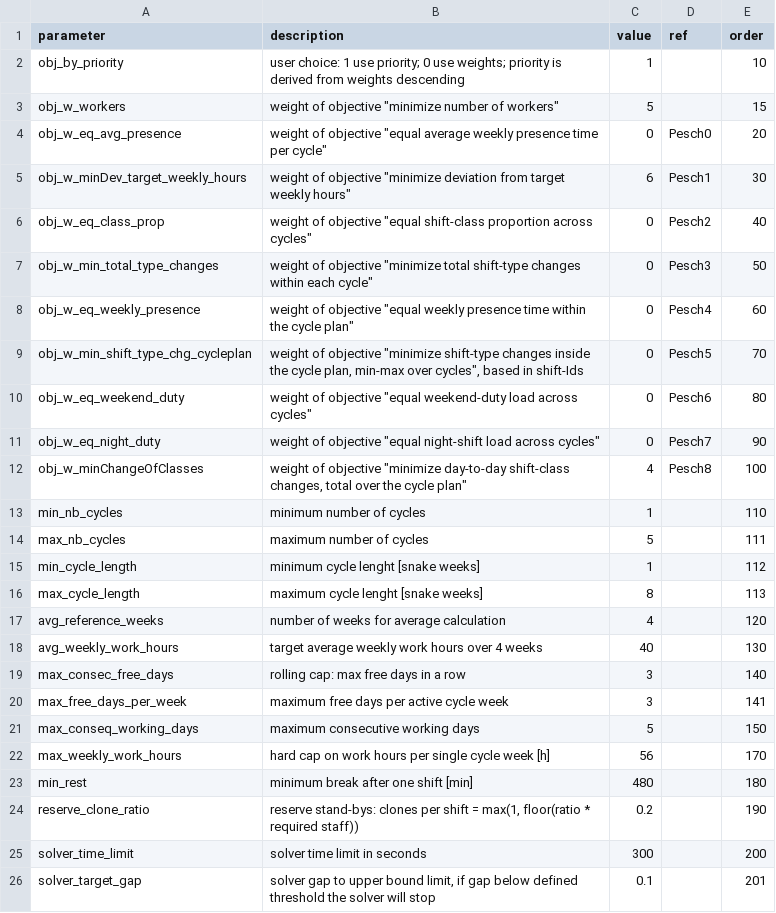
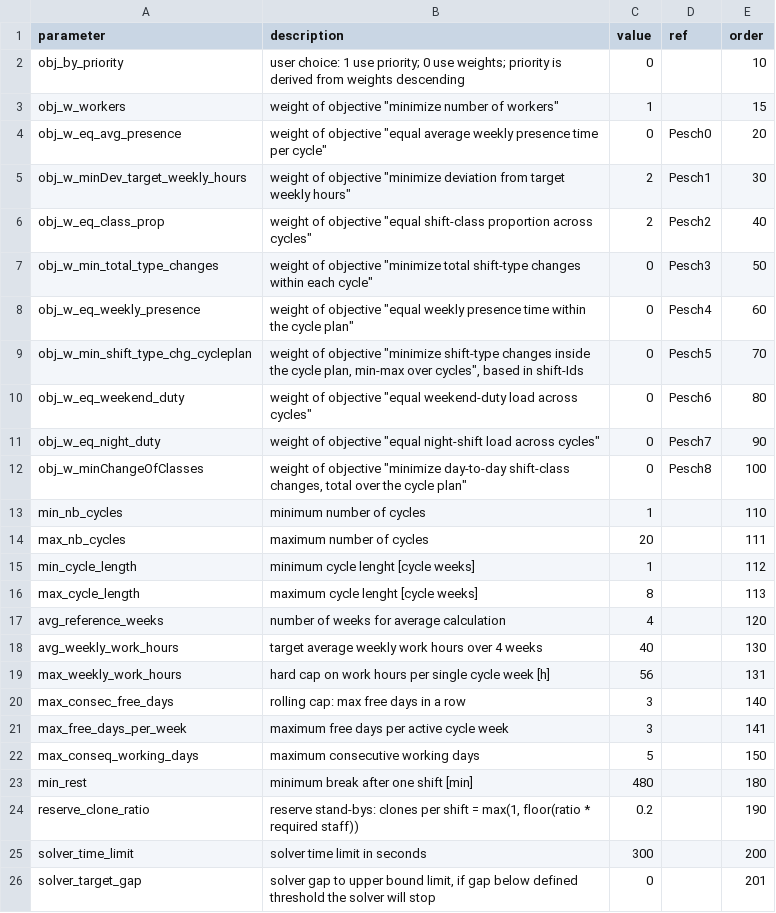
Before and after one commit to poprjaduhhaa/Modellierungsseminar-Firestation, a CSV file: coding/input/parameters.csv, drawn as a sheet.

```diff
--- a/coding/input/parameters.csv
+++ b/coding/input/parameters.csv
@@ -1,7 +1,7 @@
 parameter;description;value;ref;order
-obj_by_priority;"user choice: 1 use priority; 0 use weights; priority is derived from weights descending";1;;10
-obj_w_workers;"weight of objective ""minimize number of workers""";5;;15
+obj_by_priority;"user choice: 1 use priority; 0 use weights; priority is derived from weights descending";0;;10
+obj_w_workers;"weight of objective ""minimize number of workers""";1;;15
 obj_w_eq_avg_presence;"weight of objective ""equal average weekly presence time per cycle""";0;Pesch0;20
-obj_w_minDev_target_weekly_hours;"weight of objective ""minimize deviation from target weekly hours""";6;Pesch1;30
-obj_w_eq_class_prop;"weight of objective ""equal shift-class proportion across cycles""";0;Pesch2;40
+obj_w_minDev_target_weekly_hours;"weight of objective ""minimize deviation from target weekly hours""";2;Pesch1;30
+obj_w_eq_class_prop;"weight of objective ""equal shift-class proportion across cycles""";2;Pesch2;40
 obj_w_min_total_type_changes;"weight of objective ""minimize total shift-type changes within each cycle""";0;Pesch3;50
@@ -11,9 +11,10 @@ obj_w_eq_weekend_duty;"weight of objective ""equal weekend-duty load across cycl
 obj_w_eq_night_duty;"weight of objective ""equal night-shift load across cycles""";0;Pesch7;90
-obj_w_minChangeOfClasses;"weight of objective ""minimize day-to-day shift-class changes, total over the cycle plan""";4;Pesch8;100
+obj_w_minChangeOfClasses;"weight of objective ""minimize day-to-day shift-class changes, total over the cycle plan""";0;Pesch8;100
 min_nb_cycles;minimum number of cycles;1;;110
-max_nb_cycles;maximum number of cycles;5;;111
-min_cycle_length;minimum cycle lenght [snake weeks];1;;112
-max_cycle_length;maximum cycle lenght [snake weeks];8;;113
+max_nb_cycles;maximum number of cycles;20;;111
+min_cycle_length;minimum cycle lenght [cycle weeks];1;;112
+max_cycle_length;maximum cycle lenght [cycle weeks];8;;113
 avg_reference_weeks;number of weeks for average calculation;4;;120
 avg_weekly_work_hours;target average weekly work hours over 4 weeks;40;;130
+max_weekly_work_hours;hard cap on work hours per single cycle week [h];56;;131
 max_consec_free_days;rolling cap: max free days in a row;3;;140
@@ -21,3 +22,2 @@ max_free_days_per_week;maximum free days per active cycle week;3;;141
 max_conseq_working_days;maximum consecutive working days;5;;150
-max_weekly_work_hours;hard cap on work hours per single cycle week [h];56;;170
 min_rest;minimum break after one shift [min];480;;180
@@ -25,2 +25,2 @@ reserve_clone_ratio;reserve stand-bys: clones per shift = max(1, floor(ratio * r
 solver_time_limit;solver time limit in seconds;300;;200
-solver_target_gap;solver gap to upper bound limit, if gap below defined threshold the solver will stop;0.1;;201
+solver_target_gap;solver gap to upper bound limit, if gap below defined threshold the solver will stop;0;;201
```
Also changed, not shown: 1 other file.
